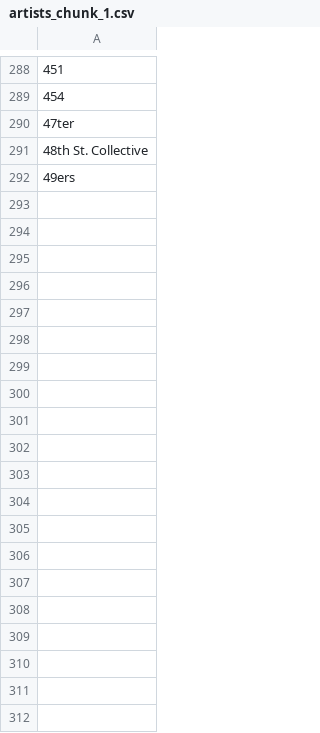
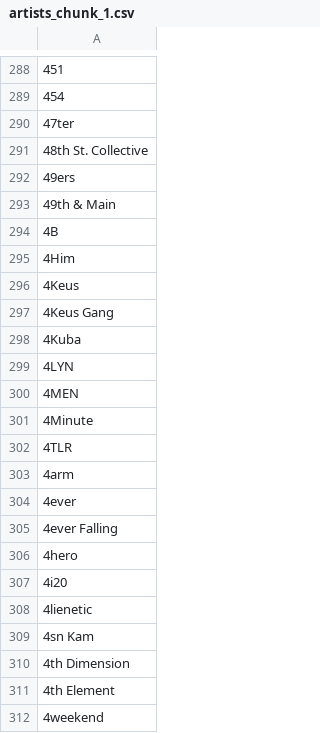
Before and after one commit to dolobe/Data-Project, a CSV file: split_artists/artists_chunk_1.csv, drawn as a sheet; only a part is shown, gaps mark what is left out; the diff covers the shown part only; the diff names each change by its address in the sheet, - before the commit and + after, or states it on an @@ line.

```diff
--- a/split_artists/artists_chunk_1.csv
+++ b/split_artists/artists_chunk_1.csv
+row 293: 49th & Main
+row 294: 4B
+row 295: 4Him
+row 296: 4Keus
+row 297: 4Keus Gang
+row 298: 4Kuba
+row 299: 4LYN
+row 300: 4MEN
+row 301: 4Minute
+row 302: 4TLR
+row 303: 4arm
+row 304: 4ever
+row 305: 4ever Falling
+row 306: 4hero
+row 307: 4i20
+row 308: 4lienetic
+row 309: 4sn Kam
+row 310: 4th Dimension
+row 311: 4th Element
+row 312: 4weekend
```
Also changed, not shown: 83 added rows elsewhere in this file, split_artists/artists_chunk_2.csv, split_artists/artists_chunk_4.csv, 6 other files.
